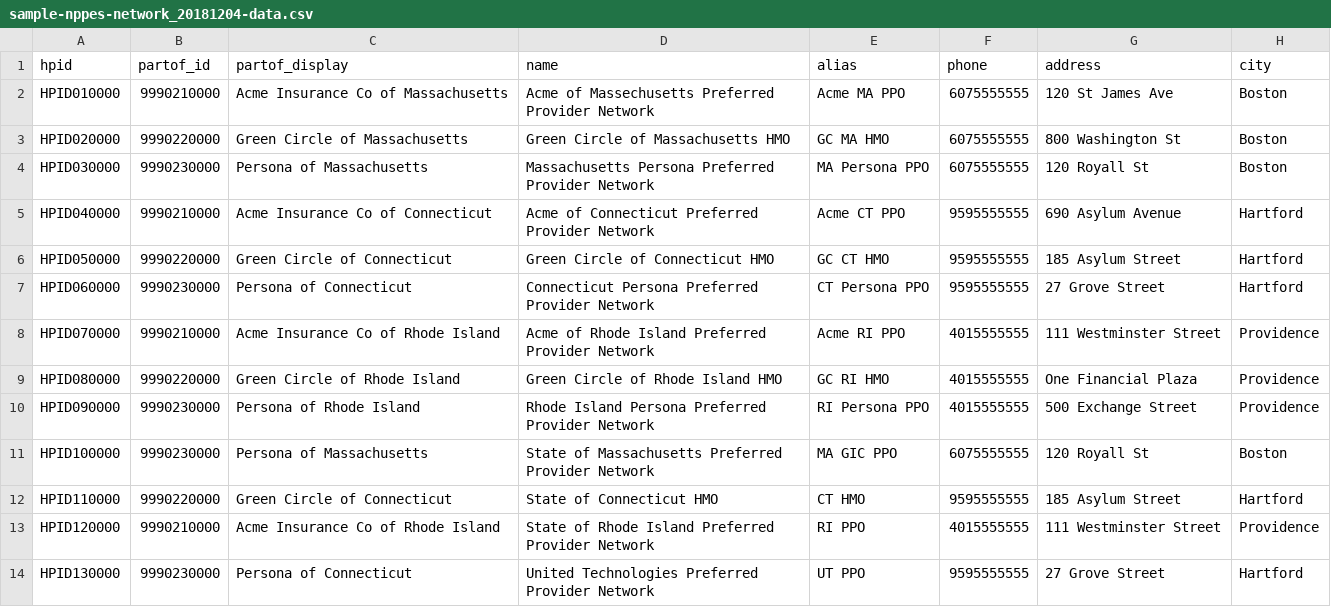
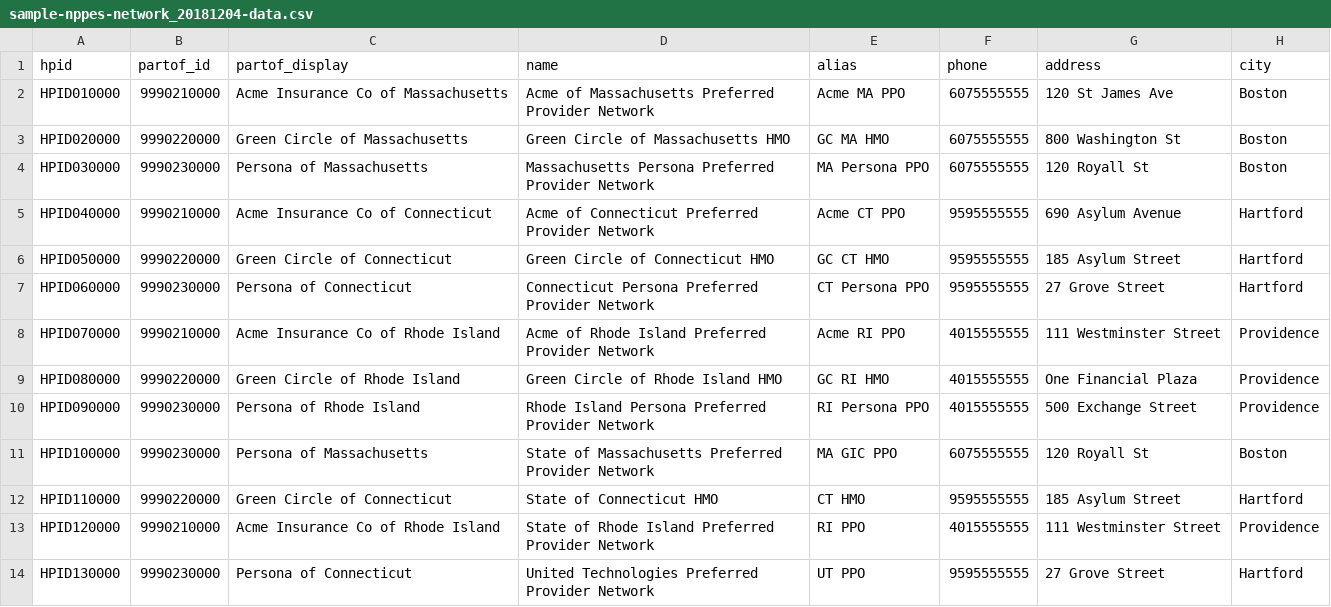
Before and after one commit to HL7-DaVinci/pdex-plan-net-sample-data, a CSV file: sample-data/sample-nppes-network_20181204-data.csv, drawn as a sheet; only a part is shown; the diff names each change by its address in the sheet, - before the commit and + after, or states it on an @@ line.

Commit message:
Healthcareservice fix and Massechusetts typo fix

```diff
--- a/sample-data/sample-nppes-network_20181204-data.csv
+++ b/sample-data/sample-nppes-network_20181204-data.csv
-D2 (name): Acme of Massechusetts Preferred Provider…
+D2 (name): Acme of Massachusetts Preferred Provider…
```
Also changed, not shown: 5 other files.
